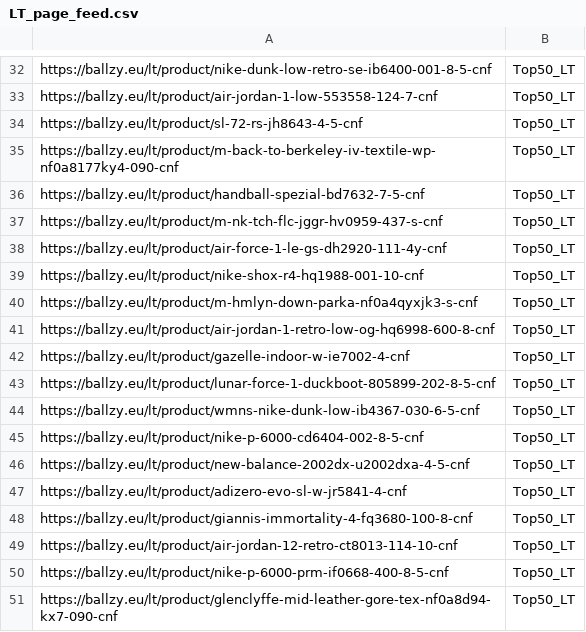
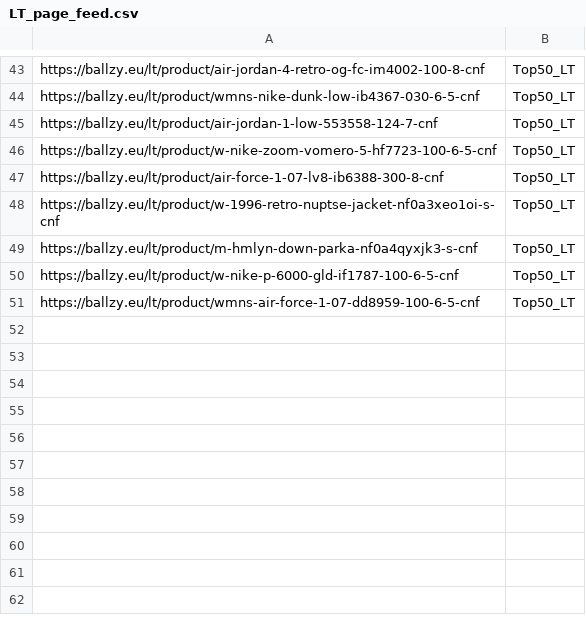
Before and after one commit to tanelneemoja/cropink_to_google, a CSV file: LT_page_feed.csv, drawn as a sheet; only a part is shown, gaps mark what is left out; removed rows and columns are numbered as before the commit, all else as after; the diff covers the shown part only; the diff names each change by its address in the sheet, - before the commit and + after, or states it on an @@ line.

```diff
--- a/LT_page_feed.csv
+++ b/LT_page_feed.csv
-A43: https://ballzy.eu/lt/product/nike-dunk-low-retro-se-ib6400-001-8-5-cnf
+A43: https://ballzy.eu/lt/product/air-jordan-4-retro-og-fc-im4002-100-8-cnf
-row 34: https://ballzy.eu/lt/product/sl-72-rs-jh8643-4-5-cnf | Top50_LT
-row 35: https://ballzy.eu/lt/product/m-back-to-berkeley-iv-textile-wp-nf0a8177ky4-090-cnf | Top50_LT
-row 36: https://ballzy.eu/lt/product/handball-spezial-bd7632-7-5-cnf | Top50_LT
-A46: https://ballzy.eu/lt/product/m-nk-tch-flc-jggr-hv0959-437-s-cnf
+A46: https://ballzy.eu/lt/product/w-nike-zoom-vomero-5-hf7723-100-6-5-cnf
-A47: https://ballzy.eu/lt/product/air-force-1-le-gs-dh2920-111-4y-cnf
+A47: https://ballzy.eu/lt/product/air-force-1-07-lv8-ib6388-300-8-cnf
-A48: https://ballzy.eu/lt/product/nike-shox-r4-hq1988-001-10-cnf
+A48: https://ballzy.eu/lt/product/w-1996-retro-nuptse-jacket-nf0a3xeo1oi-s-cnf
@@ row 41 moved to row 13: https://ballzy.eu/lt/product/air-jordan-… @@
-row 42: https://ballzy.eu/lt/product/gazelle-indoor-w-ie7002-4-cnf | Top50_LT
@@ row 43 moved to row 33: https://ballzy.eu/lt/product/lunar-force… @@
-row 45: https://ballzy.eu/lt/product/nike-p-6000-cd6404-002-8-5-cnf | Top50_LT
-row 46: https://ballzy.eu/lt/product/new-balance-2002dx-u2002dxa-4-5-cnf | Top50_LT
-row 47: https://ballzy.eu/lt/product/adizero-evo-sl-w-jr5841-4-cnf | Top50_LT
-row 48: https://ballzy.eu/lt/product/giannis-immortality-4-fq3680-100-8-cnf | Top50_LT
@@ row 49 moved to row 17: https://ballzy.eu/lt/product/air-jordan-… @@
-A50: https://ballzy.eu/lt/product/nike-p-6000-prm-if0668-400-8-5-cnf
+A50: https://ballzy.eu/lt/product/w-nike-p-6000-gld-if1787-100-6-5-cnf
-A51: https://ballzy.eu/lt/product/glenclyffe-mid-leather-gore-tex-nf0a8d94-kx7-090-cnf
+A51: https://ballzy.eu/lt/product/wmns-air-force-1-07-dd8959-100-6-5-cnf
```
Also changed, not shown: 13 added rows, 5 removed rows, 13 moved rows and 6 edited cells elsewhere in this file.
